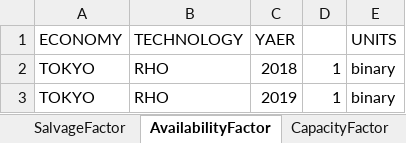
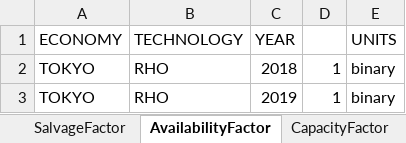
Before and after one commit to wogandavid/APERC-EM, an Excel workbook: TOKYO_data.xlsx, sheet AvailabilityFactor, drawn as a sheet; only a part is shown; values as stored, in another font and other column widths than the file's, no borders; the diff names each change by its address in the sheet, - before the commit and + after, or states it on an @@ line.

```diff
--- a/TOKYO_data.xlsx (sheet AvailabilityFactor)
+++ b/TOKYO_data.xlsx (sheet AvailabilityFactor)
-C1: YAER
+C1: YEAR
```
Also changed, not shown: sheet TradeRoute, sheet AccumulatedAnnualDemand, other sheet tabs, 16 other files.
